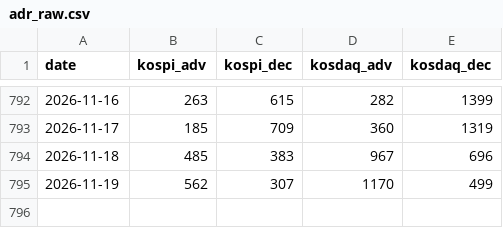
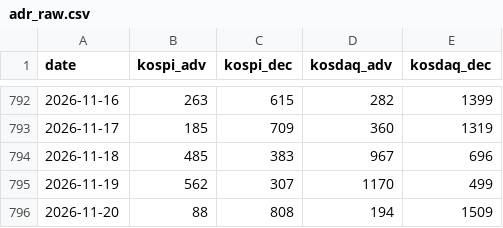
Before and after one commit to joonhakkim/liquidity-dashboard, a CSV file: data/adr_raw.csv, drawn as a sheet; only a part is shown, gaps mark what is left out; the diff names each change by its address in the sheet, - before the commit and + after, or states it on an @@ line.

```diff
--- a/data/adr_raw.csv
+++ b/data/adr_raw.csv
+row 796: 2026-11-20 | 88 | 808 | 194 | 1509
```
Also changed, not shown: 10 other files.
